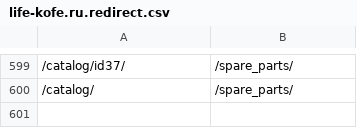
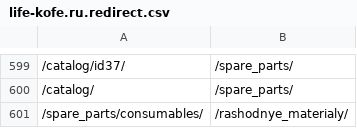
Before and after one commit to agrinceac/life-kofe.ru, a CSV file: redirect/life-kofe.ru.redirect.csv, drawn as a sheet; only a part is shown, gaps mark what is left out; the diff names each change by its address in the sheet, - before the commit and + after, or states it on an @@ line.

```diff
--- a/redirect/life-kofe.ru.redirect.csv
+++ b/redirect/life-kofe.ru.redirect.csv
+row 601: /spare_parts/consumables/ | /rashodnye_materialy/
```
Also changed, not shown: 1 other file.
